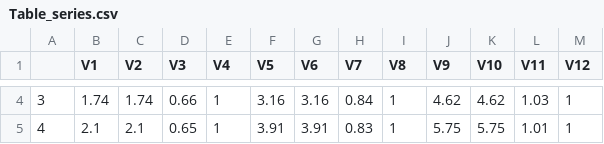
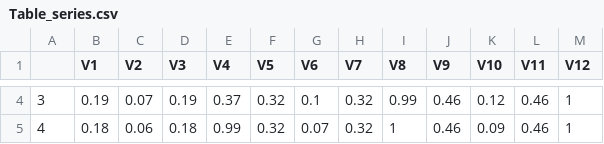
Before and after one commit to vsemenova/doubleml4bounds, a CSV file: Tables/Table_series.csv, drawn as a sheet; only a part is shown, gaps mark what is left out; the diff covers the shown part only.

Commit message:
bug fix in the series estimator

```diff
--- a/Tables/Table_series.csv
+++ b/Tables/Table_series.csv
@@ -4,2 +4,2 @@
-"3",1.74,1.74,0.66,1,3.16,3.16,0.84,1,4.62,4.62,1.03,1
-"4",2.1,2.1,0.65,1,3.91,3.91,0.83,1,5.75,5.75,1.01,1
+"3",0.19,0.07,0.19,0.37,0.32,0.1,0.32,0.99,0.46,0.12,0.46,1
+"4",0.18,0.06,0.18,0.99,0.32,0.07,0.32,1,0.46,0.09,0.46,1
```
Also changed, not shown: 24 edited cells elsewhere in this file, Tables/MainTable.csv, Tables/Table_lasso.csv, 8 other files.
